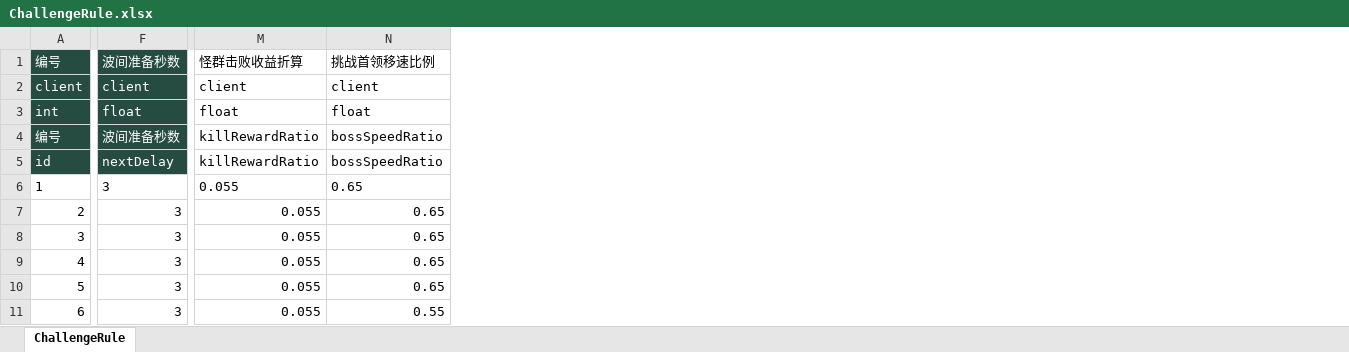
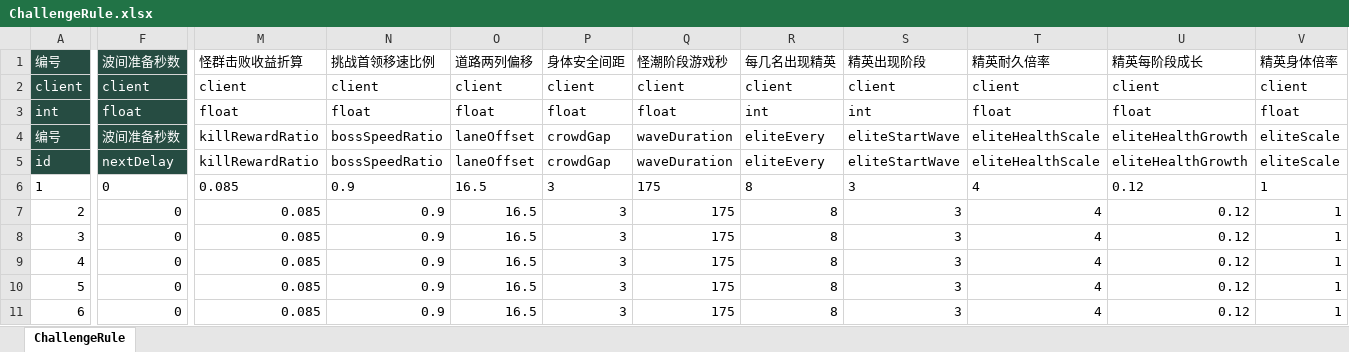
Before and after one commit to zhao1234pan/DEMO001, an Excel workbook: design/tables/ChallengeRule.xlsx, sheet ChallengeRule, drawn as a sheet; only a part is shown, gaps mark what is left out; values as stored, in another font and other column widths than the file's, no borders; the diff covers the shown part only; the diff names each change by its address in the sheet, - before the commit and + after, or states it on an @@ line.

```diff
--- a/design/tables/ChallengeRule.xlsx (sheet ChallengeRule)
+++ b/design/tables/ChallengeRule.xlsx (sheet ChallengeRule)
+column O, rows 1-11: 道路两列偏移 | client | float | laneOffset | laneOffset | 16.5 | 16.5 | 16.5 | 16.5 | 16.5 | 16.5
+column P, rows 1-11: 身体安全间距 | client | float | crowdGap | crowdGap | 3 | 3 | 3 | 3 | 3 | 3
+column Q, rows 1-11: 怪潮阶段游戏秒 | client | float | waveDuration | waveDuration | 175 | 175 | 175 | 175 | 175 | 175
+column R, rows 1-11: 每几名出现精英 | client | int | eliteEvery | eliteEvery | 8 | 8 | 8 | 8 | 8 | 8
+column S, rows 1-11: 精英出现阶段 | client | int | eliteStartWave | eliteStartWave | 3 | 3 | 3 | 3 | 3 | 3
+column T, rows 1-11: 精英耐久倍率 | client | float | eliteHealthScale | eliteHealthScale | 4 | 4 | 4 | 4 | 4 | 4
+column U, rows 1-11: 精英每阶段成长 | client | float | eliteHealthGrowth | eliteHealthGrowth | 0.12 | 0.12 | 0.12 | 0.12 | 0.12 | 0.12
+column V, rows 1-11: 精英身体倍率 | client | float | eliteScale | eliteScale | 1 | 1 | 1 | 1 | 1 | 1
-F6:F11: 3
+F6:F11: 0
-M6:M11: 0.055
+M6:M11: 0.085
-N6:N10: 0.65
+N6:N10: 0.9
-N11: 0.55
+N11: 0.9
```
Also changed, not shown: 7 added columns elsewhere in this sheet, design/tables/ChallengePerk.xlsx, design/tables/Enemy.xlsx, 56 other files.
